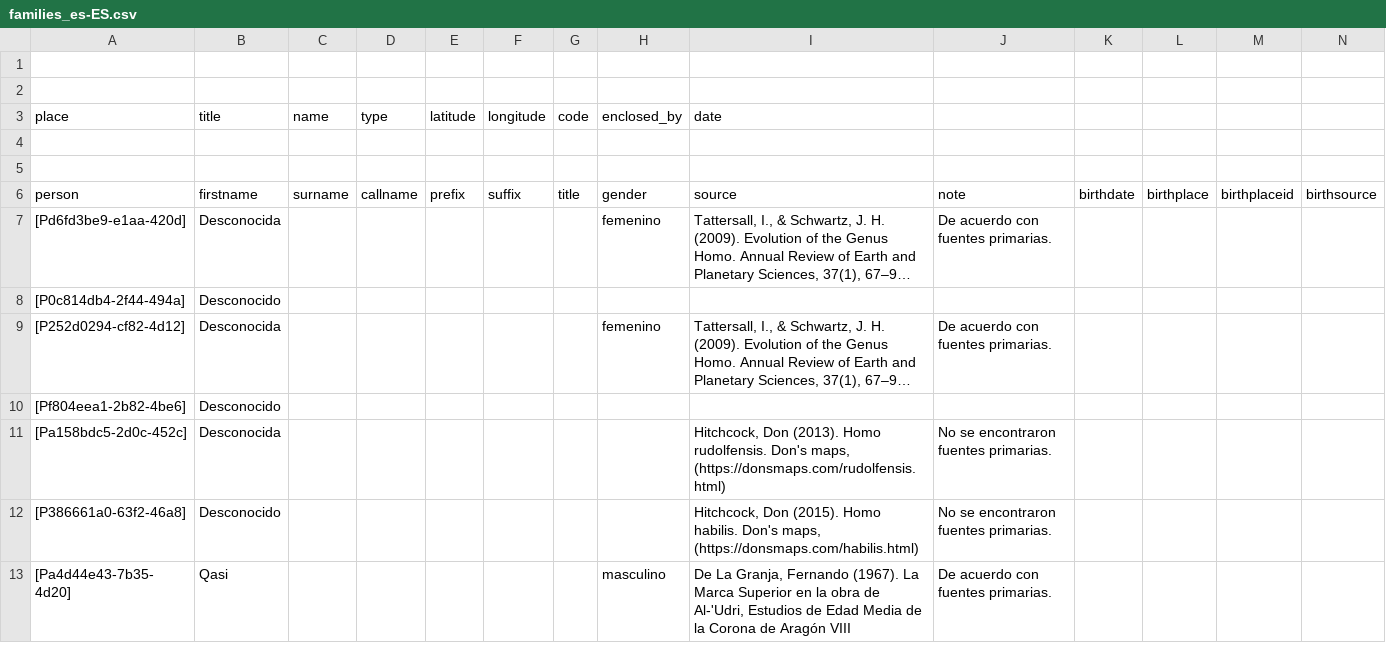
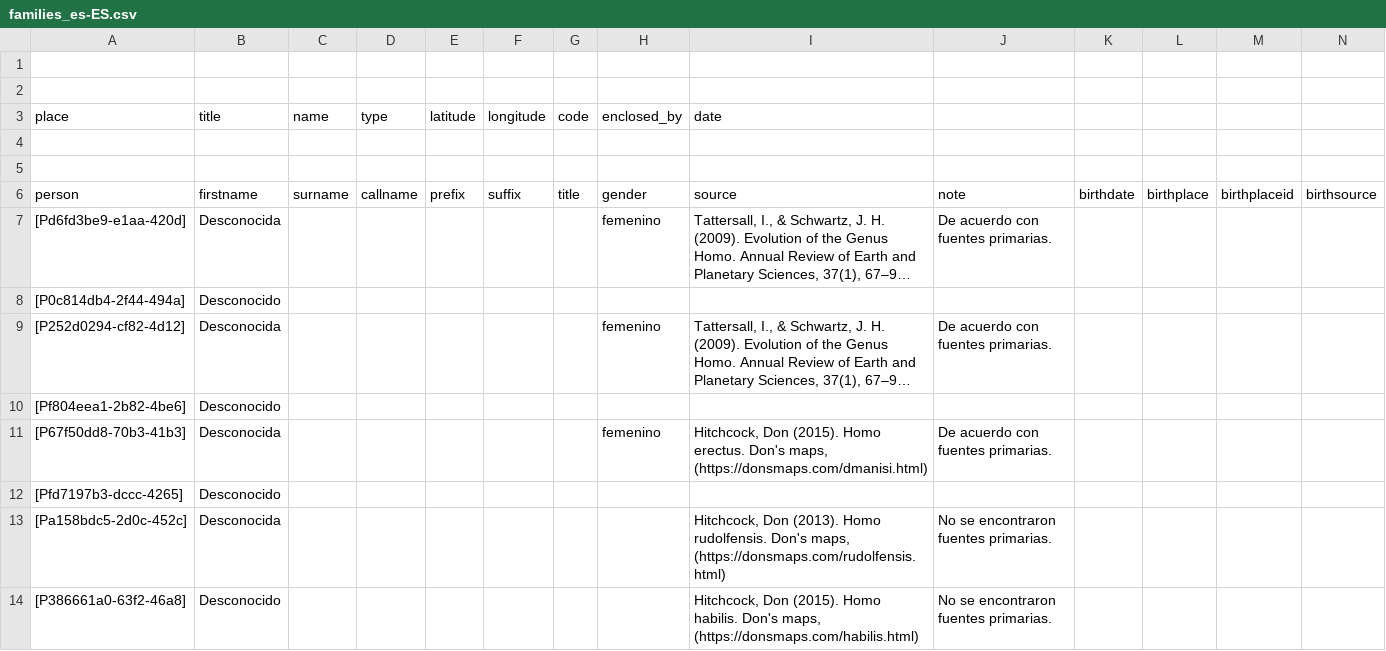
Before and after one commit to historytracers/historytracers, a CSV file: csv/families_es-ES.csv, drawn as a sheet; only a part is shown; the shorter side is filled out with more unchanged rows; long unchanged cells end in …; rows hold the shown columns only; the diff covers the shown part only; the diff names each change by its address in the sheet, - before the commit and + after, or states it on an @@ line.

```diff
--- a/csv/families_es-ES.csv
+++ b/csv/families_es-ES.csv
+row 11: [P67f50dd8-70b3-41b3] | Desconocida |  |  |  |  |  | femenino | Hitchcock, Don (2015). Homo erectus. Don's maps, (https://donsmaps.com/dmanisi.html) | De acuerdo con fuentes primarias.
+row 12: [Pfd7197b3-dccc-4265] | Desconocido
```
Also changed, not shown: 3 added rows elsewhere in this file, csv/33c83383-b9b5-43ec-987d-68f027f342b2_en-US.csv, csv/33c83383-b9b5-43ec-987d-68f027f342b2_es-ES.csv, 8 other files.
